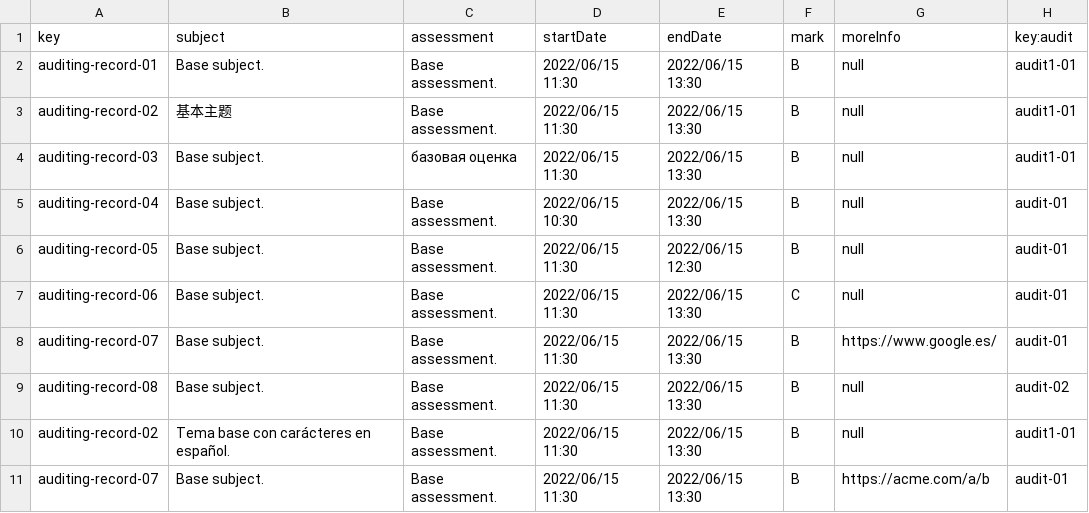
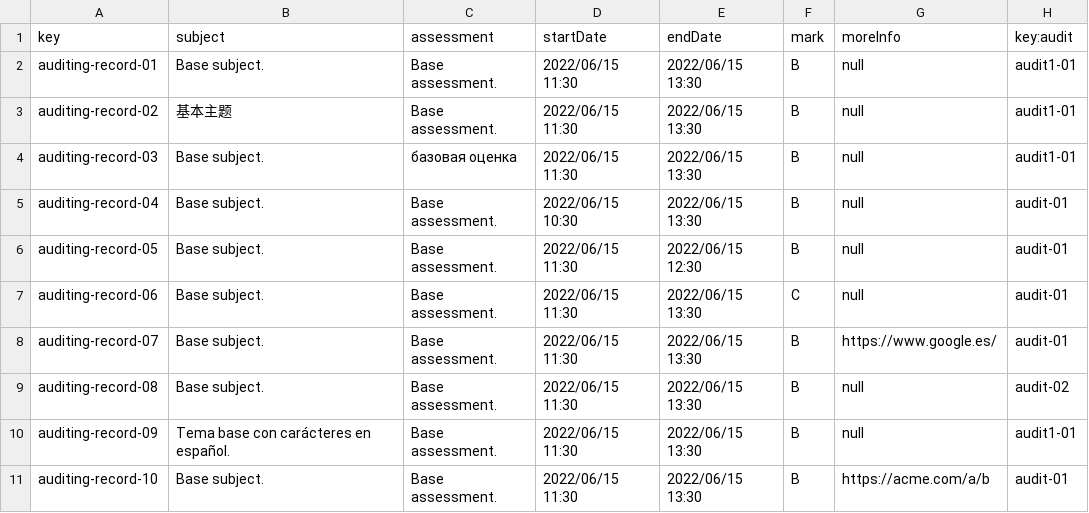
Before and after one commit to alvgonfri/dp2-acme-l3, a CSV file: Acme-L3-D02/src/main/webapp/WEB-INF/resources/sample-data/auditing-record.csv, drawn as a sheet.

Commit message:
Update auditing-record.csv

```diff
--- a/Acme-L3-D02/src/main/webapp/WEB-INF/resources/sample-data/auditing-record.csv
+++ b/Acme-L3-D02/src/main/webapp/WEB-INF/resources/sample-data/auditing-record.csv
@@ -9,3 +9,3 @@ auditing-record-07,Base subject.,Base assessment.,2022/06/15 11:30,2022/06/15 13
 auditing-record-08,Base subject.,Base assessment.,2022/06/15 11:30,2022/06/15 13:30,B,null,audit-02
-auditing-record-02,Tema base con carácteres en español.,Base assessment.,2022/06/15 11:30,2022/06/15 13:30,B,null,audit1-01
-auditing-record-07,Base subject.,Base assessment.,2022/06/15 11:30,2022/06/15 13:30,B,https://acme.com/a/b,audit-01
+auditing-record-09,Tema base con carácteres en español.,Base assessment.,2022/06/15 11:30,2022/06/15 13:30,B,null,audit1-01
+auditing-record-10,Base subject.,Base assessment.,2022/06/15 11:30,2022/06/15 13:30,B,https://acme.com/a/b,audit-01
```
